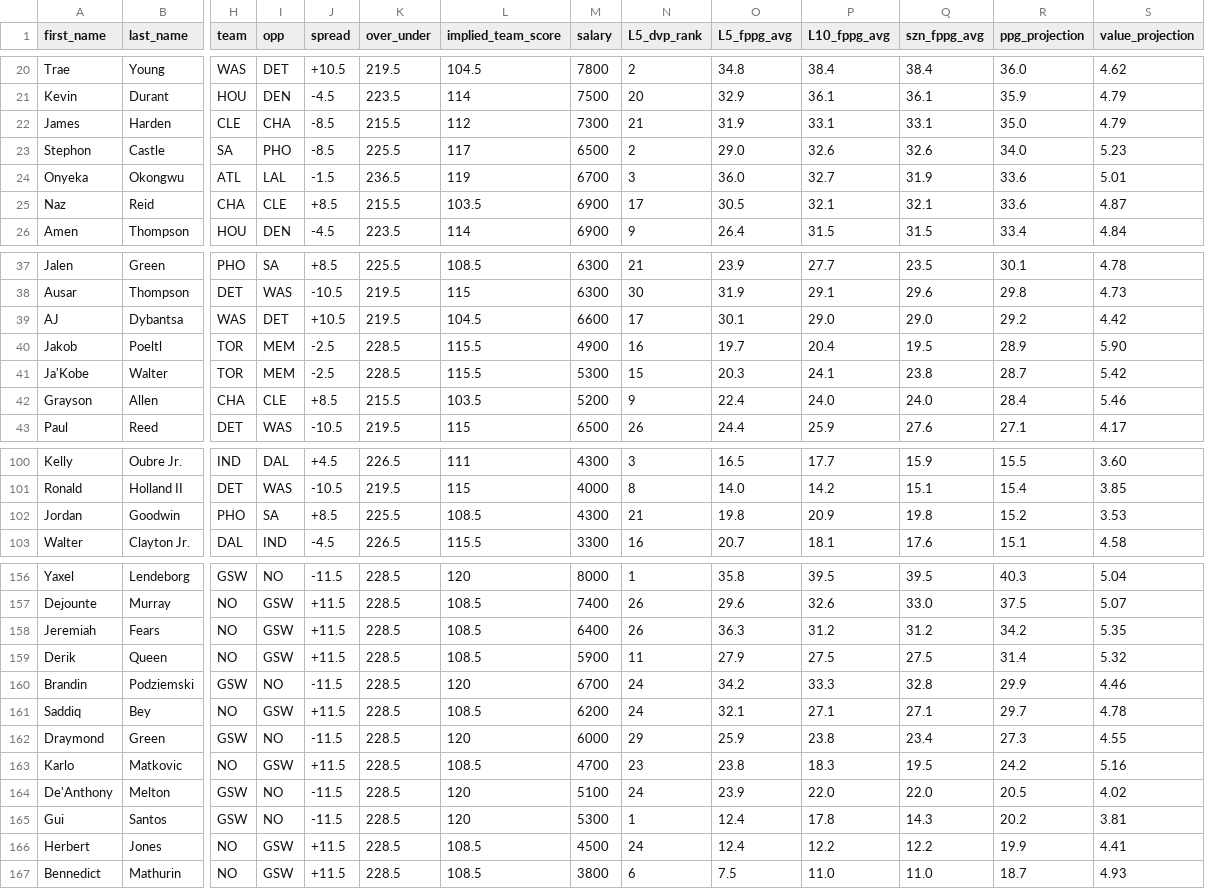
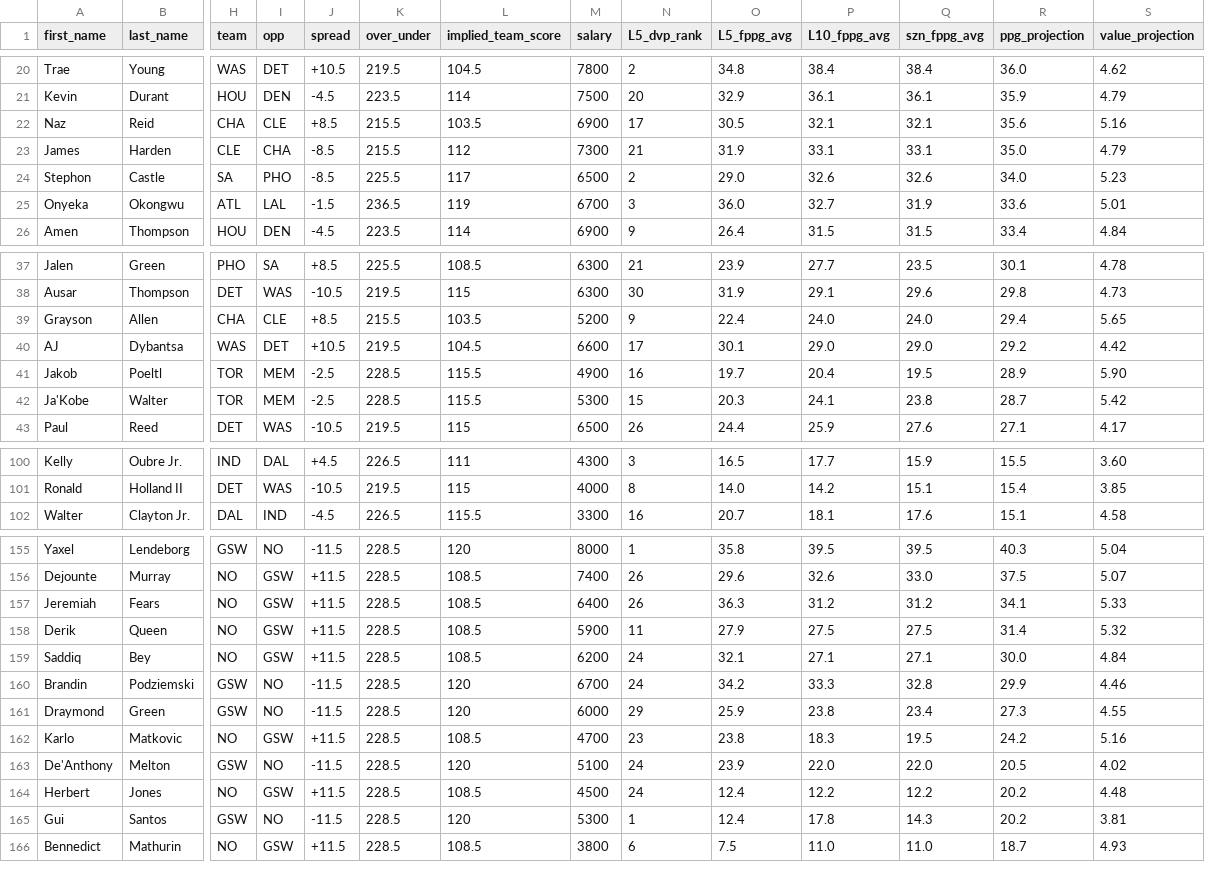
Before and after one commit to marchyyyy/stamped, a CSV file: data/dff_nba_projections.csv, drawn as a sheet; only a part is shown, gaps mark what is left out; removed rows and columns are numbered as before the commit, all else as after; rows hold the shown columns only; the diff covers the shown part only; the diff names each change by its address in the sheet, - before the commit and + after, or states it on an @@ line.

Commit message:
DFF NBA projections refresh (174 players, 2026-11-09 7:50 PM ET)

```diff
--- a/data/dff_nba_projections.csv
+++ b/data/dff_nba_projections.csv
+row 22: Naz | Reid | CHA | CLE | +8.5 | 215.5 | 103.5 | 6900 | 17 | 30.5 | 32.1 | 32.1 | 35.6 | 5.16
-row 25: Naz | Reid | CHA | CLE | +8.5 | 215.5 | 103.5 | 6900 | 17 | 30.5 | 32.1 | 32.1 | 33.6 | 4.87
+row 39: Grayson | Allen | CHA | CLE | +8.5 | 215.5 | 103.5 | 5200 | 9 | 22.4 | 24.0 | 24.0 | 29.4 | 5.65
-row 42: Grayson | Allen | CHA | CLE | +8.5 | 215.5 | 103.5 | 5200 | 9 | 22.4 | 24.0 | 24.0 | 28.4 | 5.46
-row 102: Jordan | Goodwin | PHO | SA | +8.5 | 225.5 | 108.5 | 4300 | 21 | 19.8 | 20.9 | 19.8 | 15.2 | 3.53
-R157 (ppg_projection): 34.2
+R157 (ppg_projection): 34.1
-S157 (value_projection): 5.35
+S157 (value_projection): 5.33
+row 159: Saddiq | Bey | NO | GSW | +11.5 | 228.5 | 108.5 | 6200 | 24 | 32.1 | 27.1 | 27.1 | 30.0 | 4.84
-row 161: Saddiq | Bey | NO | GSW | +11.5 | 228.5 | 108.5 | 6200 | 24 | 32.1 | 27.1 | 27.1 | 29.7 | 4.78
+row 164: Herbert | Jones | NO | GSW | +11.5 | 228.5 | 108.5 | 4500 | 24 | 12.4 | 12.2 | 12.2 | 20.2 | 4.48
-row 166: Herbert | Jones | NO | GSW | +11.5 | 228.5 | 108.5 | 4500 | 24 | 12.4 | 12.2 | 12.2 | 19.9 | 4.41
```
Also changed, not shown: 1 added row, 1 removed row and 2 edited cells elsewhere in this file.
